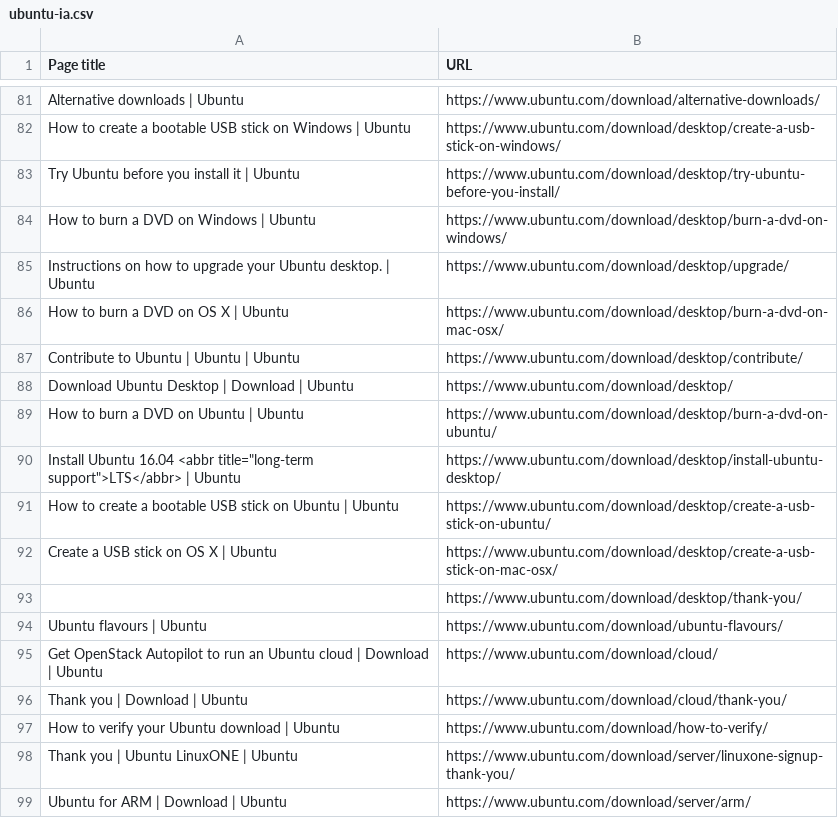
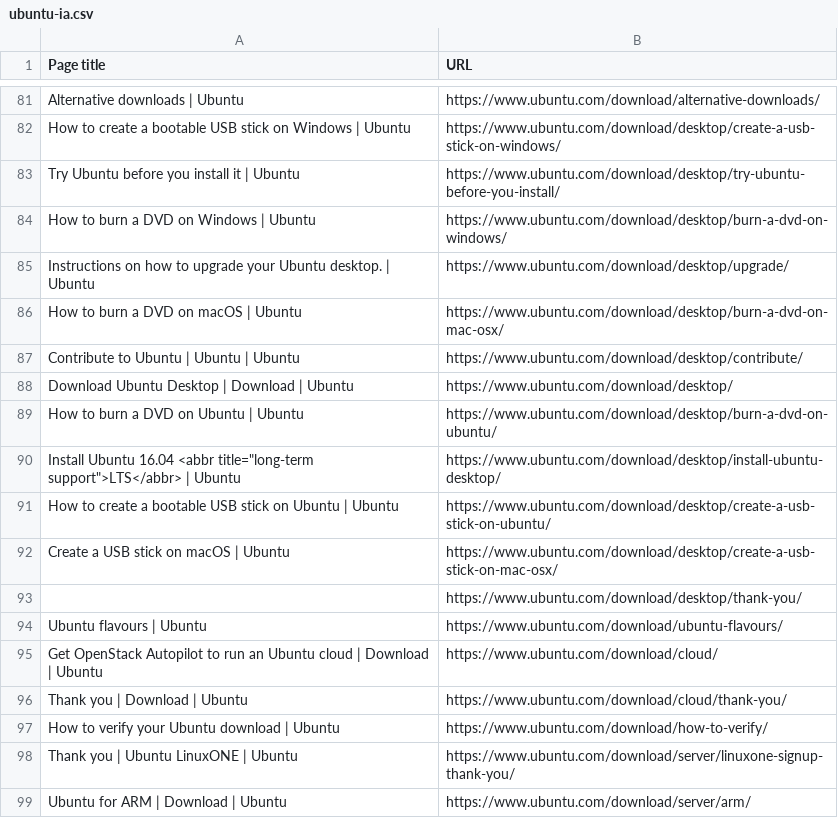
Before and after one commit to canonical/ubuntu.com, a CSV file: templates/ubuntu-ia.csv, drawn as a sheet; only a part is shown, gaps mark what is left out.

```diff
--- a/templates/ubuntu-ia.csv
+++ b/templates/ubuntu-ia.csv
@@ -85,3 +85,3 @@
 "Instructions on how to upgrade your Ubuntu desktop. | Ubuntu", "https://www.ubuntu.com/download/desktop/upgrade/"
-"How to burn a DVD on OS X | Ubuntu", "https://www.ubuntu.com/download/desktop/burn-a-dvd-on-mac-osx/"
+"How to burn a DVD on macOS | Ubuntu", "https://www.ubuntu.com/download/desktop/burn-a-dvd-on-mac-osx/"
 "Contribute to Ubuntu | Ubuntu | Ubuntu", "https://www.ubuntu.com/download/desktop/contribute/"
@@ -91,3 +91,3 @@
 "How to create a bootable USB stick on Ubuntu | Ubuntu", "https://www.ubuntu.com/download/desktop/create-a-usb-stick-on-ubuntu/"
-"Create a USB stick on OS X | Ubuntu", "https://www.ubuntu.com/download/desktop/create-a-usb-stick-on-mac-osx/"
+"Create a USB stick on macOS | Ubuntu", "https://www.ubuntu.com/download/desktop/create-a-usb-stick-on-mac-osx/"
 "", "https://www.ubuntu.com/download/desktop/thank-you/"
```
Also changed, not shown: 4 other files.
